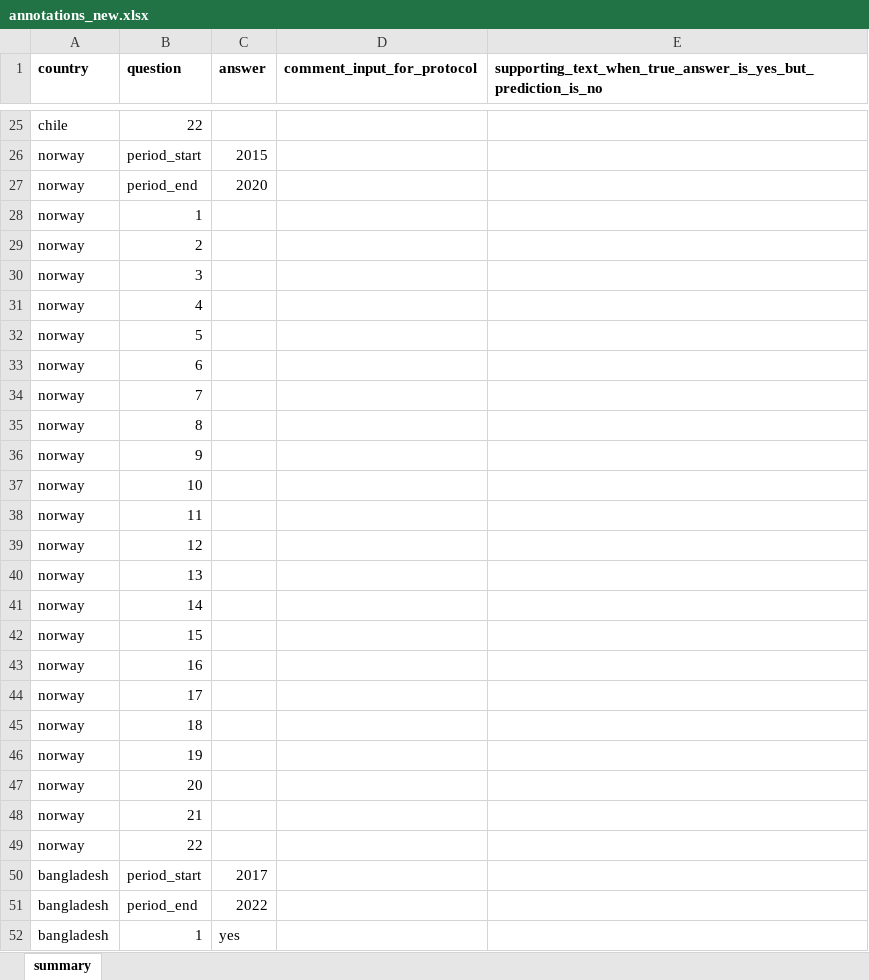
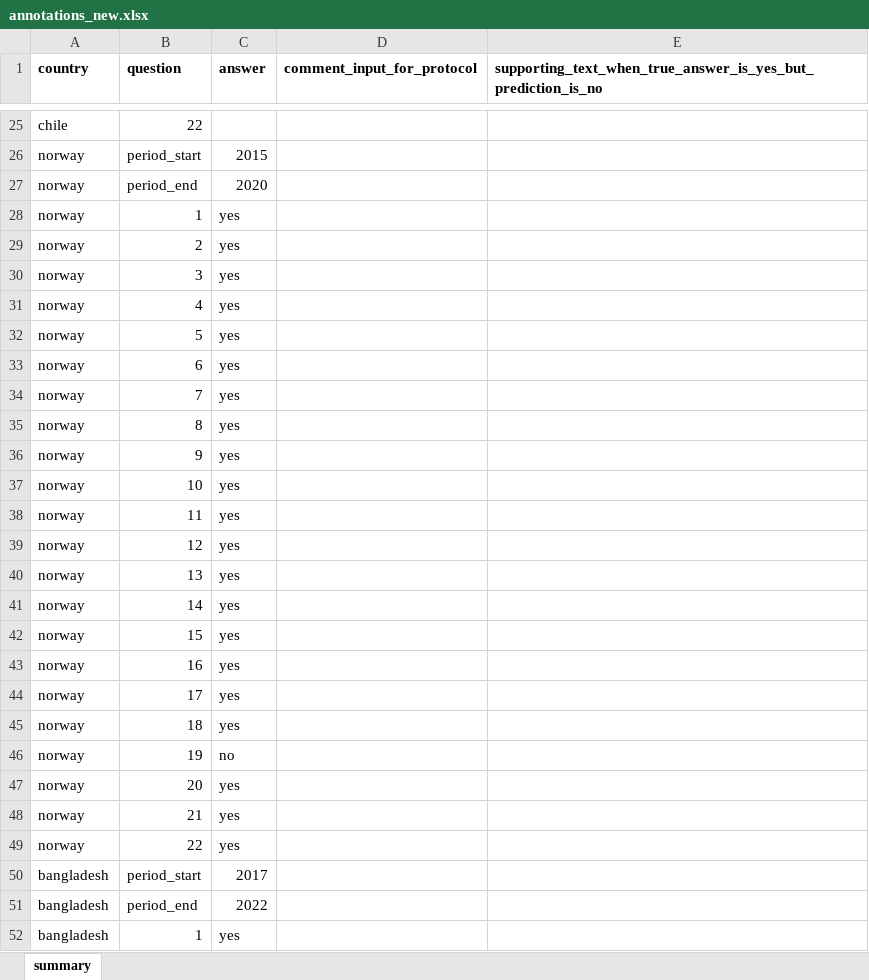
Before and after one commit to gmelmed/UKHSA-Capstone, an Excel workbook: data/5-annotations/annotations_new.xlsx, sheet summary, drawn as a sheet; only a part is shown, gaps mark what is left out; values as stored, in another font and other column widths than the file's, no borders; the diff names each change by its address in the sheet, - before the commit and + after, or states it on an @@ line.

```diff
--- a/data/5-annotations/annotations_new.xlsx (sheet summary)
+++ b/data/5-annotations/annotations_new.xlsx (sheet summary)
-C28:C45 (answer): (empty)
+C28:C45 (answer): yes
-C46 (answer): (empty)
+C46 (answer): no
-C47:C49 (answer): (empty)
+C47:C49 (answer): yes
```
Also changed, not shown: 1 other file.
